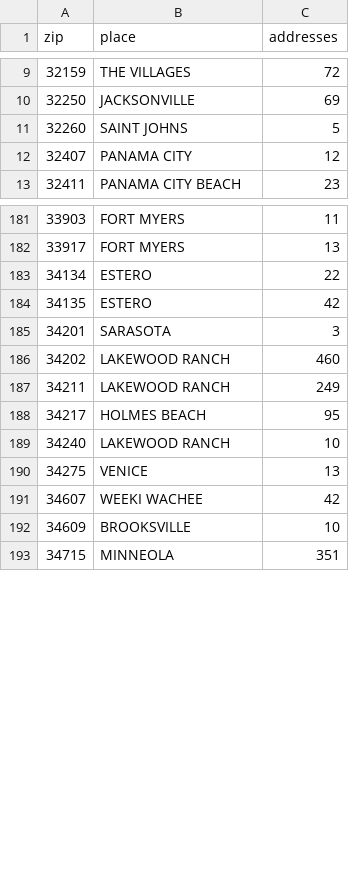
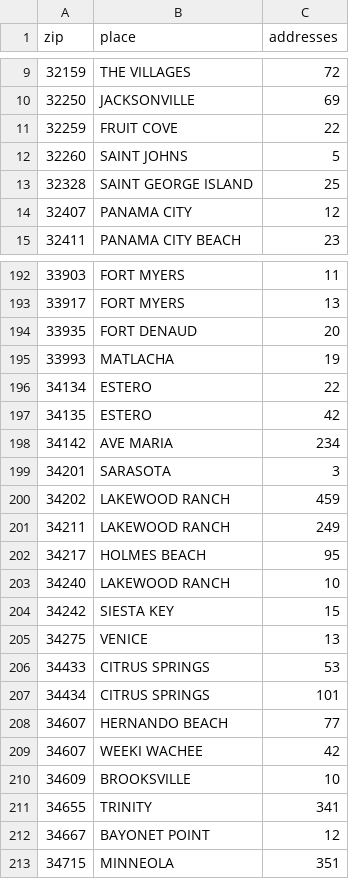
Before and after one commit to jeremeybingham/us-address-parser, a TSV file: data/packs/fl/zips_observed.tsv, drawn as a sheet; only a part is shown, gaps mark what is left out; the diff covers the shown part only.

```diff
--- a/data/packs/fl/zips_observed.tsv
+++ b/data/packs/fl/zips_observed.tsv
@@ -10,3 +10,5 @@ zip	place	addresses
 32250	JACKSONVILLE	69
+32259	FRUIT COVE	22
 32260	SAINT JOHNS	5
+32328	SAINT GEORGE ISLAND	25
 32407	PANAMA CITY	12
@@ -182,6 +193,9 @@ zip	place	addresses
 33917	FORT MYERS	13
+33935	FORT DENAUD	20
+33993	MATLACHA	19
 34134	ESTERO	22
 34135	ESTERO	42
+34142	AVE MARIA	234
 34201	SARASOTA	3
-34202	LAKEWOOD RANCH	460
+34202	LAKEWOOD RANCH	459
 34211	LAKEWOOD RANCH	249
@@ -189,5 +203,11 @@ zip	place	addresses
 34240	LAKEWOOD RANCH	10
+34242	SIESTA KEY	15
 34275	VENICE	13
+34433	CITRUS SPRINGS	53
+34434	CITRUS SPRINGS	101
+34607	HERNANDO BEACH	77
 34607	WEEKI WACHEE	42
 34609	BROOKSVILLE	10
+34655	TRINITY	341
+34667	BAYONET POINT	12
 34715	MINNEOLA	351
```
Also changed, not shown: 9 added rows and 4 edited cells elsewhere in this file, 10 other files.
